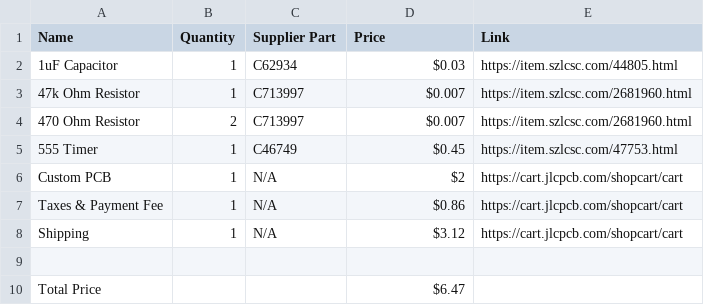
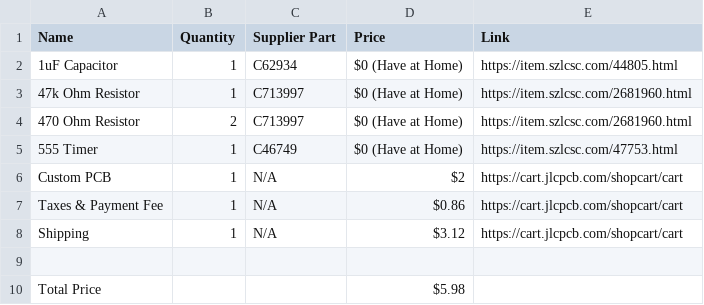
Before and after one commit to kaushik2008/RailRoadSim, a CSV file: BOM - RailRoadLights_2025-12-05.csv, drawn as a sheet.

Commit message:
Update BOM - RailRoadLights_2025-12-05.csv

```diff
--- a/BOM - RailRoadLights_2025-12-05.csv
+++ b/BOM - RailRoadLights_2025-12-05.csv
@@ -1,6 +1,6 @@
 Name,Quantity,Supplier Part,Price,Link
-1uF Capacitor,1,C62934,$0.03,https://item.szlcsc.com/44805.html
-47k Ohm Resistor,1,C713997,$0.007,https://item.szlcsc.com/2681960.html
-470 Ohm Resistor,2,C713997,$0.007,https://item.szlcsc.com/2681960.html
-555 Timer,1,C46749,$0.45,https://item.szlcsc.com/47753.html
+1uF Capacitor,1,C62934, $0 (Have at Home) ,https://item.szlcsc.com/44805.html
+47k Ohm Resistor,1,C713997,$0 (Have at Home),https://item.szlcsc.com/2681960.html
+470 Ohm Resistor,2,C713997,$0 (Have at Home),https://item.szlcsc.com/2681960.html
+555 Timer,1,C46749,$0 (Have at Home),https://item.szlcsc.com/47753.html
 Custom PCB ,1,N/A,$2,https://cart.jlcpcb.com/shopcart/cart
@@ -9,2 +9,2 @@ Shipping ,1,N/A,$3.12,https://cart.jlcpcb.com/shopcart/cart
 
-Total Price,,,$6.47,
+Total Price,,,$5.98
```
